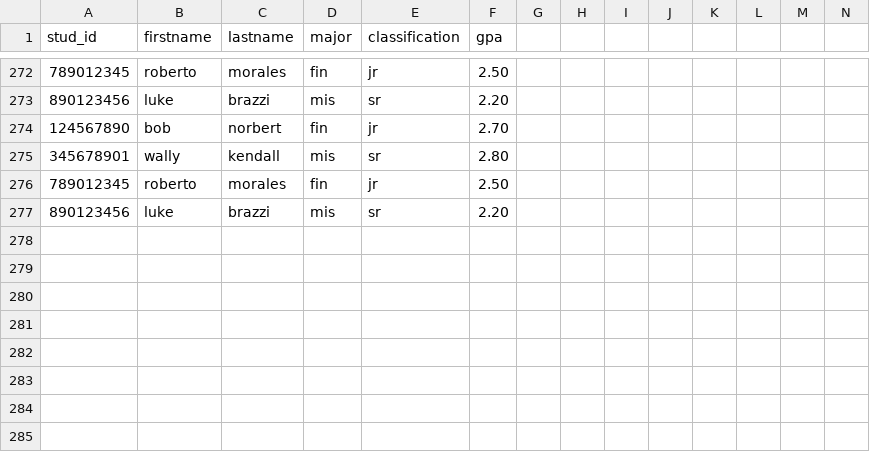
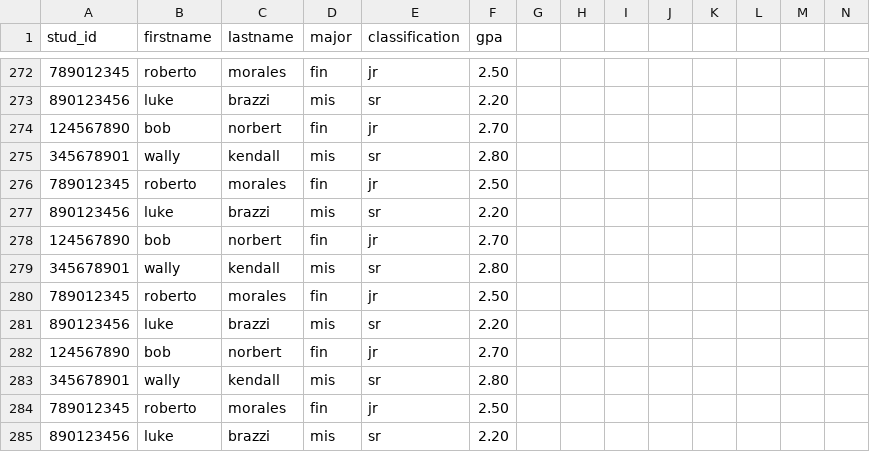
Before and after one commit to mattrozi/Quiz1, a CSV file: processedStudents.csv, drawn as a sheet; only a part is shown, gaps mark what is left out; rows hold the shown columns only; the diff names each change by its address in the sheet, - before the commit and + after, or states it on an @@ line.

```diff
--- a/processedStudents.csv
+++ b/processedStudents.csv
+row 278: 124567890 | bob | norbert | fin | jr | 2.70
+row 279: 345678901 | wally | kendall | mis | sr | 2.80
+row 280: 789012345 | roberto | morales | fin | jr | 2.50
+row 281: 890123456 | luke | brazzi | mis | sr | 2.20
+row 282: 124567890 | bob | norbert | fin | jr | 2.70
+row 283: 345678901 | wally | kendall | mis | sr | 2.80
+row 284: 789012345 | roberto | morales | fin | jr | 2.50
+row 285: 890123456 | luke | brazzi | mis | sr | 2.20
```
Also changed, not shown: 1 other file.
